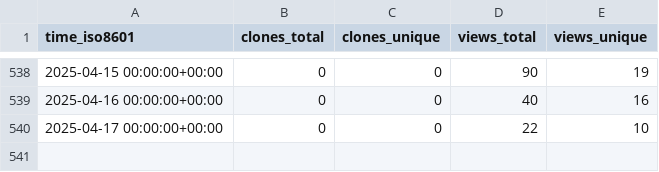
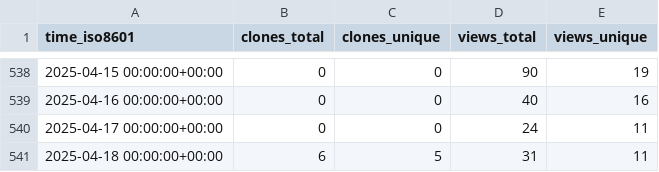
Before and after one commit to mcmarius/traffic-stats, a CSV file: mcmarius/poo/ghrs-data/views_clones_aggregate.csv, drawn as a sheet; only a part is shown, gaps mark what is left out.

```diff
--- a/mcmarius/poo/ghrs-data/views_clones_aggregate.csv
+++ b/mcmarius/poo/ghrs-data/views_clones_aggregate.csv
@@ -539,2 +539,3 @@ time_iso8601,clones_total,clones_unique,views_total,views_unique
 2025-04-16 00:00:00+00:00,0,0,40,16
-2025-04-17 00:00:00+00:00,0,0,22,10
+2025-04-17 00:00:00+00:00,0,0,24,11
+2025-04-18 00:00:00+00:00,6,5,31,11
```
Also changed, not shown: 1 other file.
